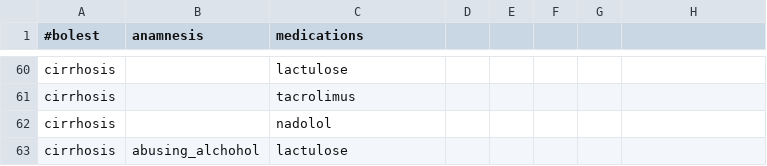
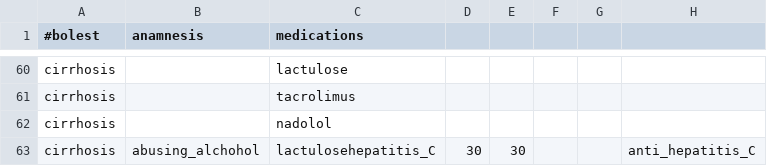
Before and after one commit to AnaNikolasevic/Inzenjering_znanja, a CSV file: GastroenterologyApplication/data/medication.csv, drawn as a sheet; only a part is shown, gaps mark what is left out.

```diff
--- a/GastroenterologyApplication/data/medication.csv
+++ b/GastroenterologyApplication/data/medication.csv
@@ -62,2 +62,2 @@ cirrhosis;;tacrolimus
 cirrhosis;;nadolol
-cirrhosis;abusing_alchohol;lactulose
+cirrhosis;abusing_alchohol;lactulosehepatitis_C;30;30;;; anti_hepatitis_C
```
Also changed, not shown: GastroenterologyApplication/data/anamnesis.csv, GastroenterologyApplication/data/tests.csv, 21 other files.
